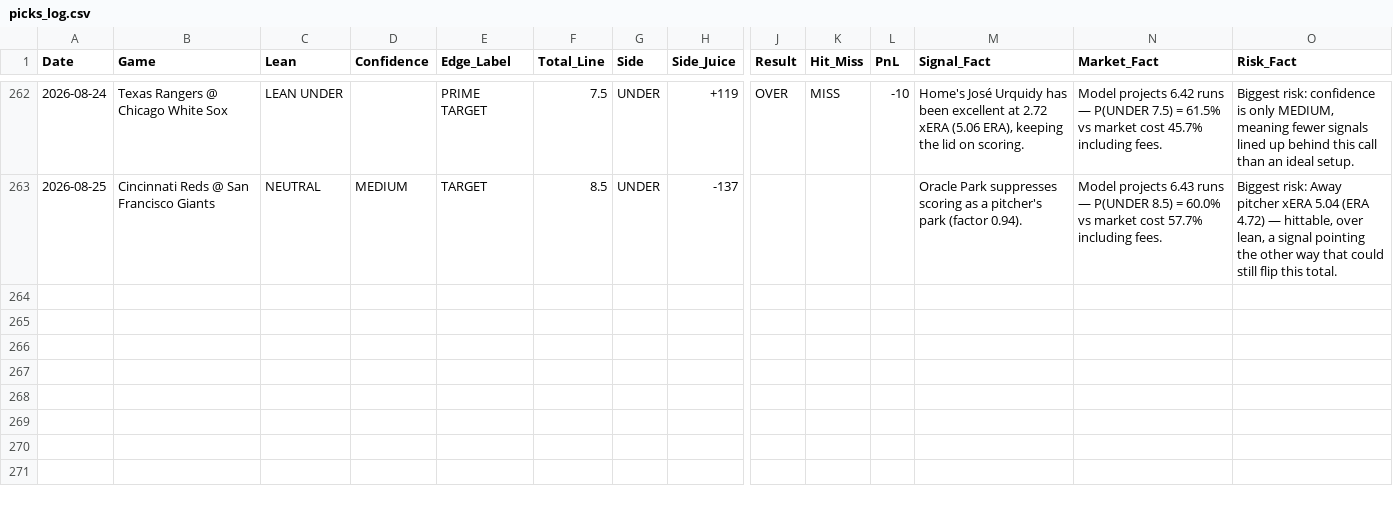
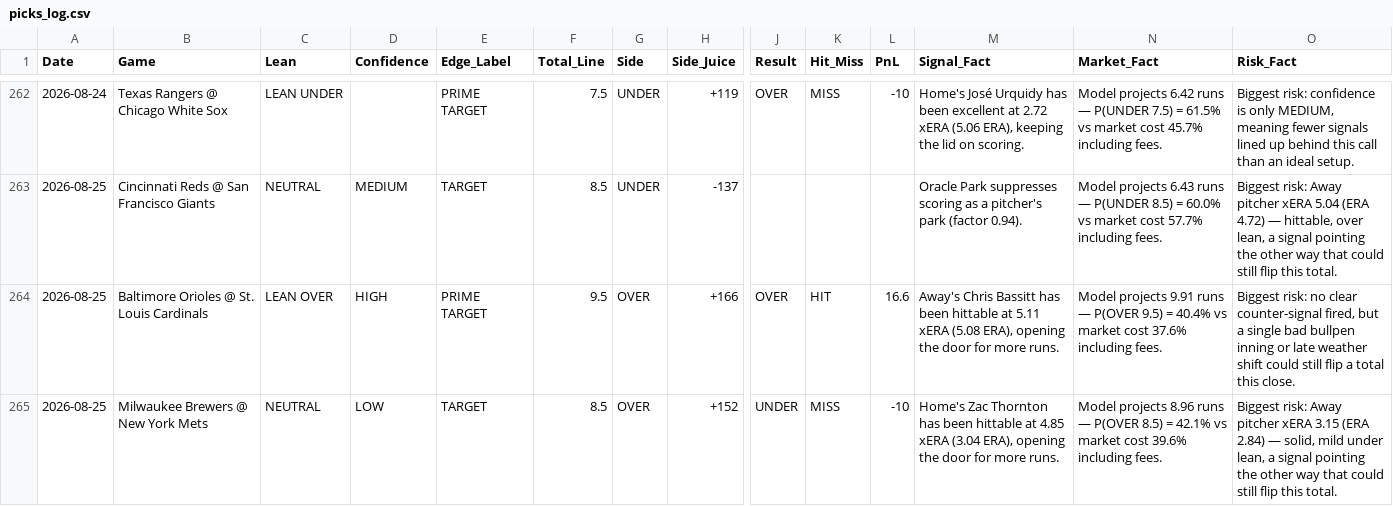
Before and after one commit to joeygir/mlb-polymarket-bot, a CSV file: picks_log.csv, drawn as a sheet; only a part is shown, gaps mark what is left out; rows hold the shown columns only; the diff names each change by its address in the sheet, - before the commit and + after, or states it on an @@ line.

Commit message:
auto: update picks log [2026-08-26]

```diff
--- a/picks_log.csv
+++ b/picks_log.csv
+row 264: 2026-08-25 | Baltimore Orioles @ St. Louis Cardinals | LEAN OVER | HIGH | PRIME TARGET | 9.5 | OVER | +166 | OVER | HIT | 16.6 | Away's Chris Bassitt has been hittable at 5.11 xERA (5.08 ERA), opening the door for more runs. | Model projects 9.91 runs — P(OVER 9.5) = 40.4% vs market cost 37.6% including fees. | Biggest risk: no clear counter-signal fired, but a single bad bullpen inning or late weather shift could still flip a total this close.
+row 265: 2026-08-25 | Milwaukee Brewers @ New York Mets | NEUTRAL | LOW | TARGET | 8.5 | OVER | +152 | UNDER | MISS | -10 | Home's Zac Thornton has been hittable at 4.85 xERA (3.04 ERA), opening the door for more runs. | Model projects 8.96 runs — P(OVER 8.5) = 42.1% vs market cost 39.6% including fees. | Biggest risk: Away pitcher xERA 3.15 (ERA 2.84) — solid, mild under lean, a signal pointing the other way that could still flip this total.
```
